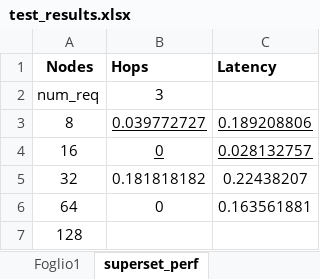
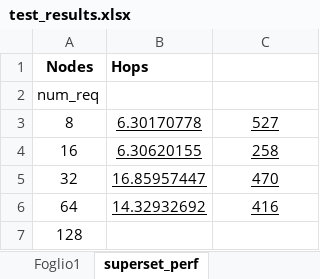
Before and after one commit to miker83z/Hypercube_Vehicles, an Excel workbook: hypfs-master/results/test_results.xlsx, sheet superset_perf, drawn as a sheet; values as stored, in another font and other column widths than the file's, no borders; the diff names each change by its address in the sheet, - before the commit and + after, or states it on an @@ line.

Commit message:
modifica test

```diff
--- a/hypfs-master/results/test_results.xlsx (sheet superset_perf)
+++ b/hypfs-master/results/test_results.xlsx (sheet superset_perf)
-C1: Latency
+C1: (empty)
-B2 (Hops): 3
+B2 (Hops): (empty)
-B3 (Hops): 0.039772727
+B3 (Hops): 6.30170778
-C3: 0.189208806
+C3: 527
-B4 (Hops): 0
+B4 (Hops): 6.30620155
-C4: 0.028132757
+C4: 258
-B5 (Hops): 0.181818182
+B5 (Hops): 16.85957447
-B5:C6 underline: off
+B5:C6 underline: on
-C5: 0.22438207
+C5: 470
-B6 (Hops): 0
+B6 (Hops): 14.32932692
-C6: 0.163561881
+C6: 416
```
Also changed, not shown: 35 other files.
